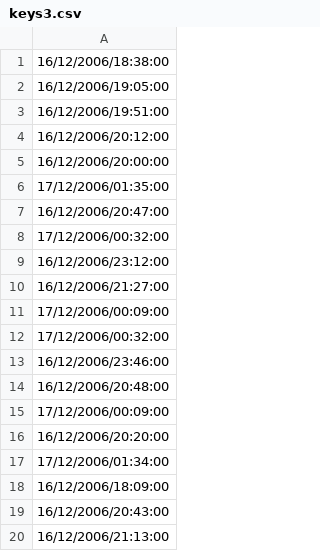
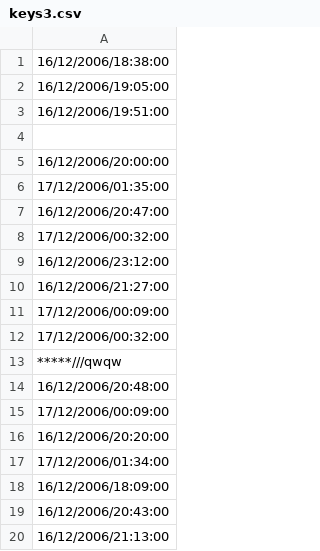
Before and after one commit to Marshmellowfellow/CSC2001-Assignments, a CSV file: Assignment2/keys3.csv, drawn as a sheet.

```diff
--- a/Assignment2/keys3.csv
+++ b/Assignment2/keys3.csv
@@ -3,3 +3,3 @@
 16/12/2006/19:51:00
-16/12/2006/20:12:00
+
 16/12/2006/20:00:00
@@ -12,3 +12,3 @@
 17/12/2006/00:32:00
-16/12/2006/23:46:00
+*****///qwqw
 16/12/2006/20:48:00
```
Also changed, not shown: Assignment2/keys1.csv, Assignment2/keys2.csv, 37 other files.
